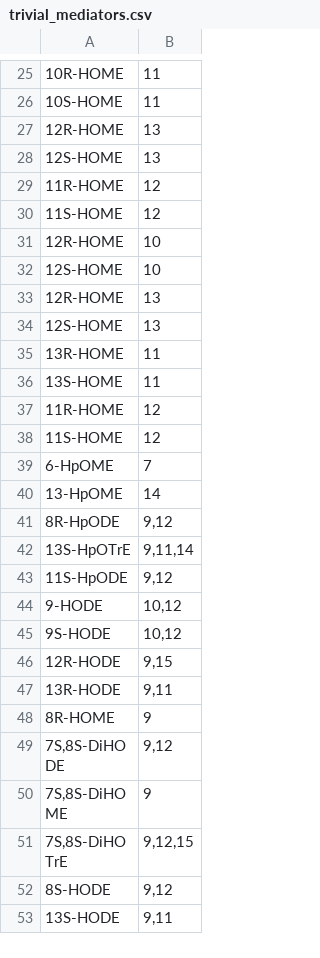
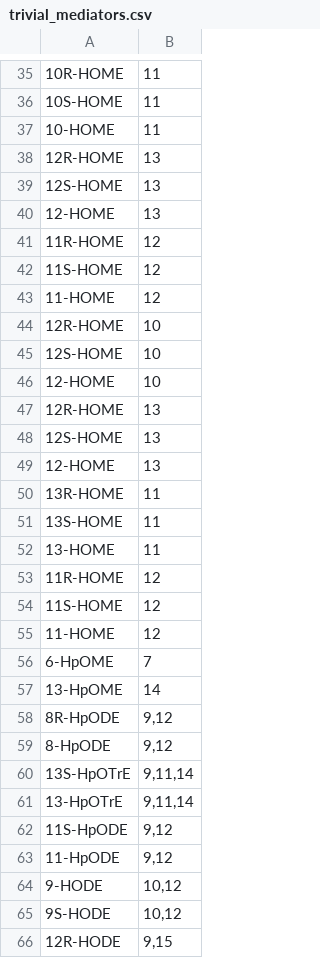
Before and after one commit to lifs-tools/goslin, a CSV file: trivial_mediators.csv, drawn as a sheet; only a part is shown, gaps mark what is left out; the shorter side is filled out with more unchanged rows; the diff covers the shown part only; the diff names each change by its address in the sheet, - before the commit and + after, or states it on an @@ line.

Commit message:
updated trivial list

```diff
--- a/trivial_mediators.csv
+++ b/trivial_mediators.csv
+row 37: 10-HOME | 11
+row 40: 12-HOME | 13
+row 43: 11-HOME | 12
+row 46: 12-HOME | 10
+row 49: 12-HOME | 13
+row 52: 13-HOME | 11
+row 55: 11-HOME | 12
+row 59: 8-HpODE | 9,12
+row 61: 13-HpOTrE | 9,11,14
+row 63: 11-HpODE | 9,12
```
Also changed, not shown: 18 added rows elsewhere in this file.
